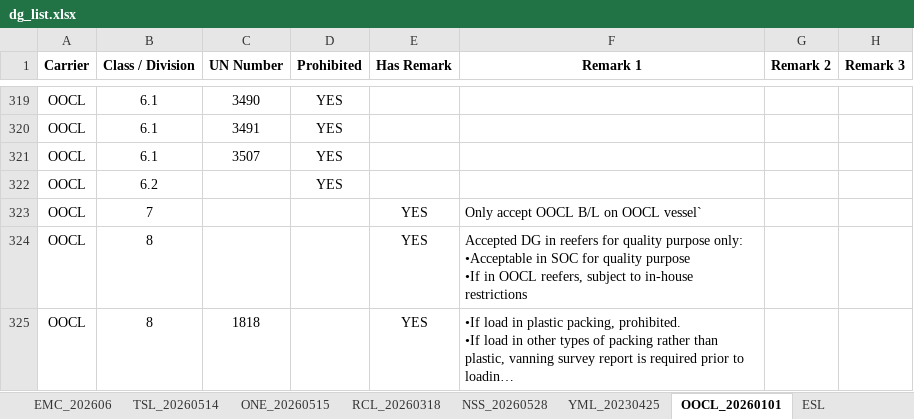
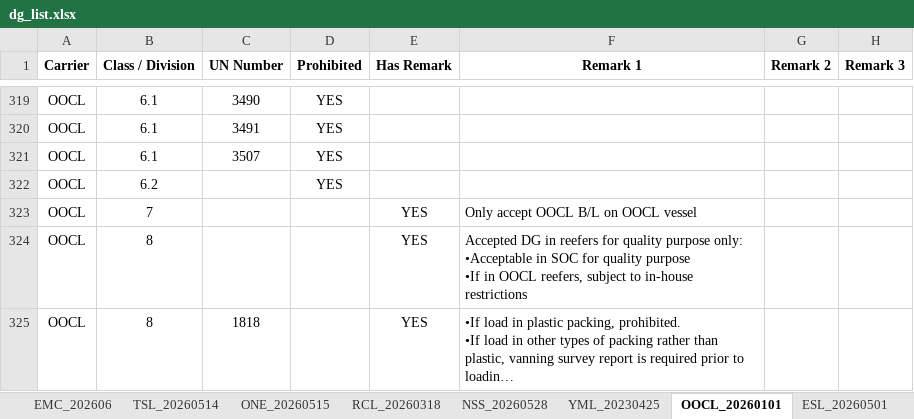
Before and after one commit to leetingyu123-a11y/dg-search-system, an Excel workbook: dg_list.xlsx, sheet OOCL_20260101, drawn as a sheet; only a part is shown, gaps mark what is left out; long unchanged cells end in …; values as stored, in another font and other column widths than the file's, no borders; the diff names each change by its address in the sheet, - before the commit and + after, or states it on an @@ line.

```diff
--- a/dg_list.xlsx (sheet OOCL_20260101)
+++ b/dg_list.xlsx (sheet OOCL_20260101)
-sheet tab: ESL
+sheet tab: ESL_20260501
-F323 (Remark 1): Only accept OOCL B/L on OOCL vessel`
+F323 (Remark 1): Only accept OOCL B/L on OOCL vessel
```
Also changed, not shown: sheet ESL_20260501.
